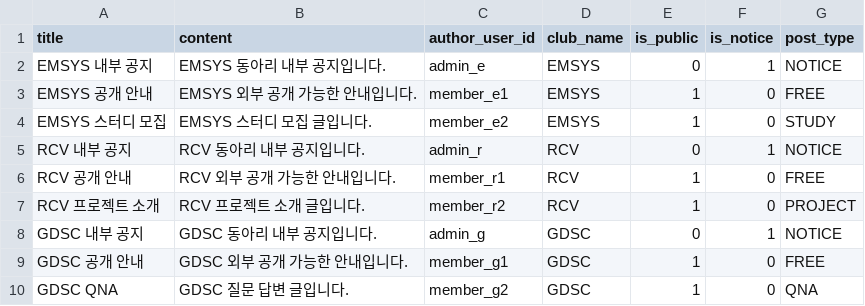
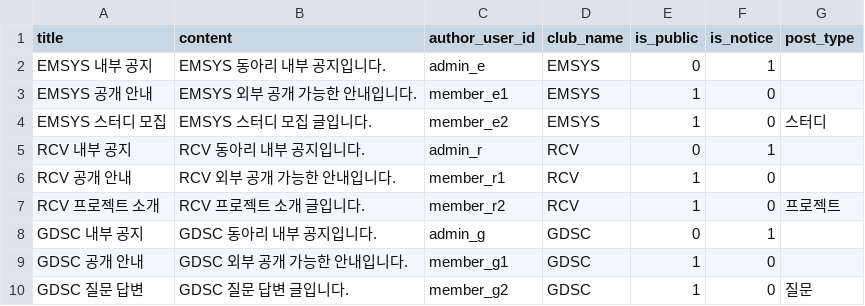
Before and after one commit to yijunghwan/CBNU_2026_Open_Source_Web_Software_Project, a CSV file: test_csv/boards.csv, drawn as a sheet.

```diff
--- a/test_csv/boards.csv
+++ b/test_csv/boards.csv
@@ -1,10 +1,10 @@
 title,content,author_user_id,club_name,is_public,is_notice,post_type
-EMSYS 내부 공지,EMSYS 동아리 내부 공지입니다.,admin_e,EMSYS,0,1,NOTICE
-EMSYS 공개 안내,EMSYS 외부 공개 가능한 안내입니다.,member_e1,EMSYS,1,0,FREE
-EMSYS 스터디 모집,EMSYS 스터디 모집 글입니다.,member_e2,EMSYS,1,0,STUDY
-RCV 내부 공지,RCV 동아리 내부 공지입니다.,admin_r,RCV,0,1,NOTICE
-RCV 공개 안내,RCV 외부 공개 가능한 안내입니다.,member_r1,RCV,1,0,FREE
-RCV 프로젝트 소개,RCV 프로젝트 소개 글입니다.,member_r2,RCV,1,0,PROJECT
-GDSC 내부 공지,GDSC 동아리 내부 공지입니다.,admin_g,GDSC,0,1,NOTICE
-GDSC 공개 안내,GDSC 외부 공개 가능한 안내입니다.,member_g1,GDSC,1,0,FREE
-GDSC QNA,GDSC 질문 답변 글입니다.,member_g2,GDSC,1,0,QNA
+EMSYS 내부 공지,EMSYS 동아리 내부 공지입니다.,admin_e,EMSYS,0,1,
+EMSYS 공개 안내,EMSYS 외부 공개 가능한 안내입니다.,member_e1,EMSYS,1,0,
+EMSYS 스터디 모집,EMSYS 스터디 모집 글입니다.,member_e2,EMSYS,1,0,스터디
+RCV 내부 공지,RCV 동아리 내부 공지입니다.,admin_r,RCV,0,1,
+RCV 공개 안내,RCV 외부 공개 가능한 안내입니다.,member_r1,RCV,1,0,
+RCV 프로젝트 소개,RCV 프로젝트 소개 글입니다.,member_r2,RCV,1,0,프로젝트
+GDSC 내부 공지,GDSC 동아리 내부 공지입니다.,admin_g,GDSC,0,1,
+GDSC 공개 안내,GDSC 외부 공개 가능한 안내입니다.,member_g1,GDSC,1,0,
+GDSC 질문 답변,GDSC 질문 답변 글입니다.,member_g2,GDSC,1,0,질문
```
Also changed, not shown: test_csv/users.csv, 20 other files.
